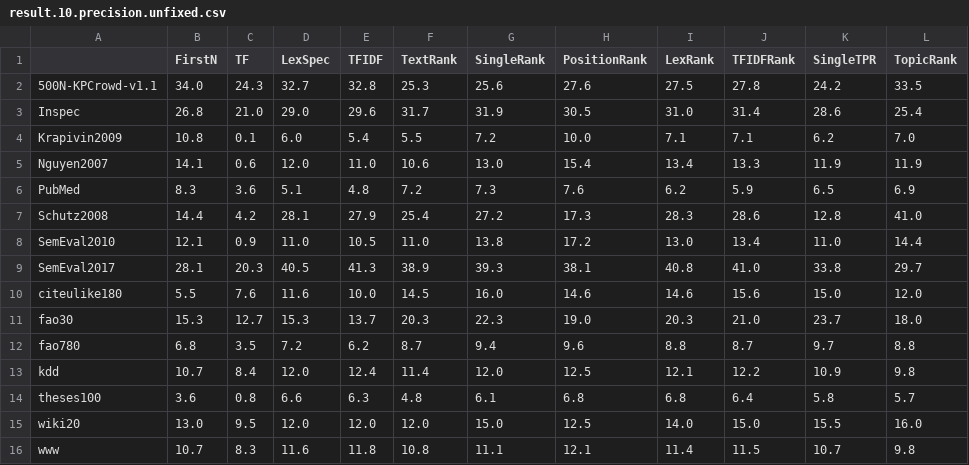
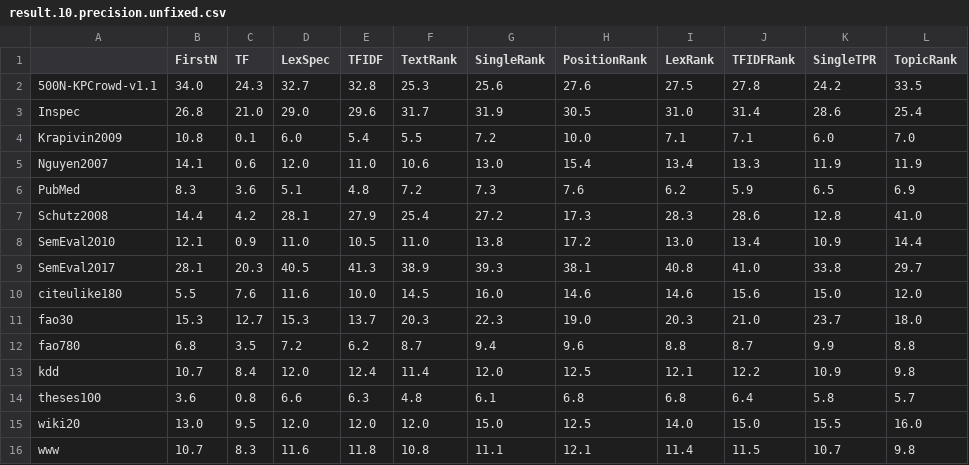
Before and after one commit to asahi417/kex, a CSV file: benchmark/result.10.precision.unfixed.csv, drawn as a sheet.

```diff
--- a/benchmark/result.10.precision.unfixed.csv
+++ b/benchmark/result.10.precision.unfixed.csv
@@ -3,3 +3,3 @@
 Inspec,26.8,21.0,29.0,29.6,31.7,31.9,30.5,31.0,31.4,28.6,25.4
-Krapivin2009,10.8,0.1,6.0,5.4,5.5,7.2,10.0,7.1,7.1,6.2,7.0
+Krapivin2009,10.8,0.1,6.0,5.4,5.5,7.2,10.0,7.1,7.1,6.0,7.0
 Nguyen2007,14.1,0.6,12.0,11.0,10.6,13.0,15.4,13.4,13.3,11.9,11.9
@@ -7,3 +7,3 @@ PubMed,8.3,3.6,5.1,4.8,7.2,7.3,7.6,6.2,5.9,6.5,6.9
 Schutz2008,14.4,4.2,28.1,27.9,25.4,27.2,17.3,28.3,28.6,12.8,41.0
-SemEval2010,12.1,0.9,11.0,10.5,11.0,13.8,17.2,13.0,13.4,11.0,14.4
+SemEval2010,12.1,0.9,11.0,10.5,11.0,13.8,17.2,13.0,13.4,10.9,14.4
 SemEval2017,28.1,20.3,40.5,41.3,38.9,39.3,38.1,40.8,41.0,33.8,29.7
@@ -11,3 +11,3 @@ citeulike180,5.5,7.6,11.6,10.0,14.5,16.0,14.6,14.6,15.6,15.0,12.0
 fao30,15.3,12.7,15.3,13.7,20.3,22.3,19.0,20.3,21.0,23.7,18.0
-fao780,6.8,3.5,7.2,6.2,8.7,9.4,9.6,8.8,8.7,9.7,8.8
+fao780,6.8,3.5,7.2,6.2,8.7,9.4,9.6,8.8,8.7,9.9,8.8
 kdd,10.7,8.4,12.0,12.4,11.4,12.0,12.5,12.1,12.2,10.9,9.8
```
Also changed, not shown: benchmark/agreement_all.csv, benchmark/result.10.f1.fixed.csv, 55 other files.
